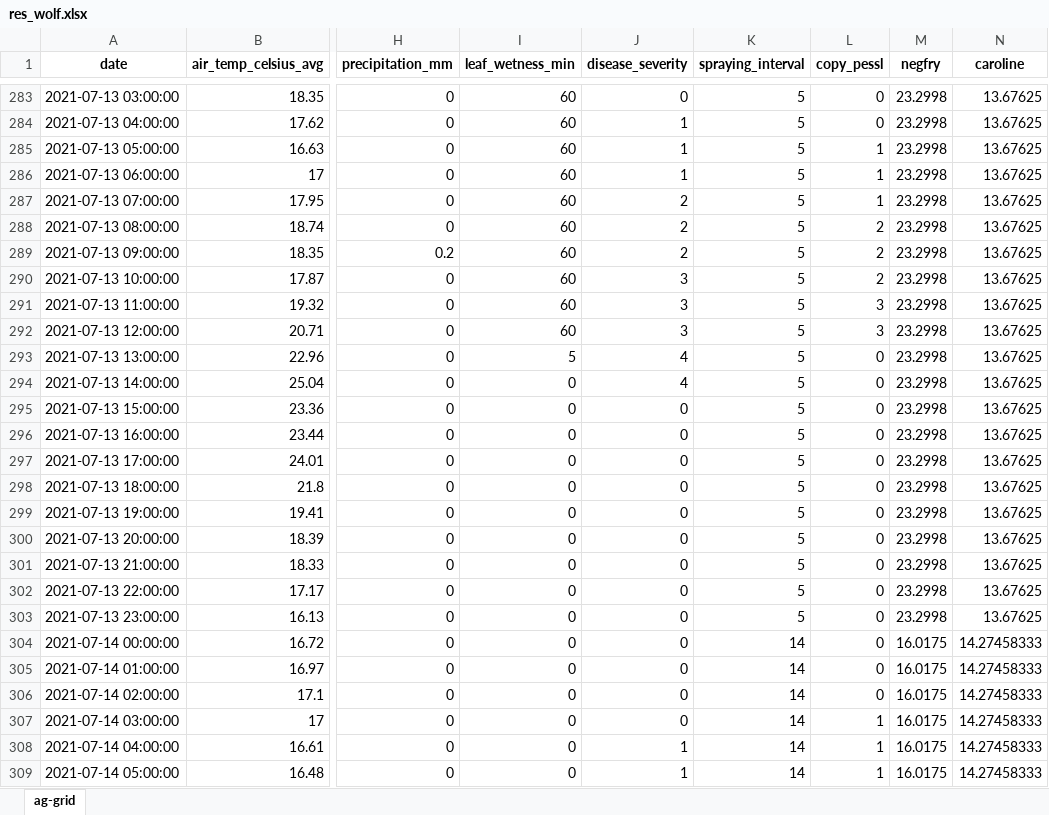
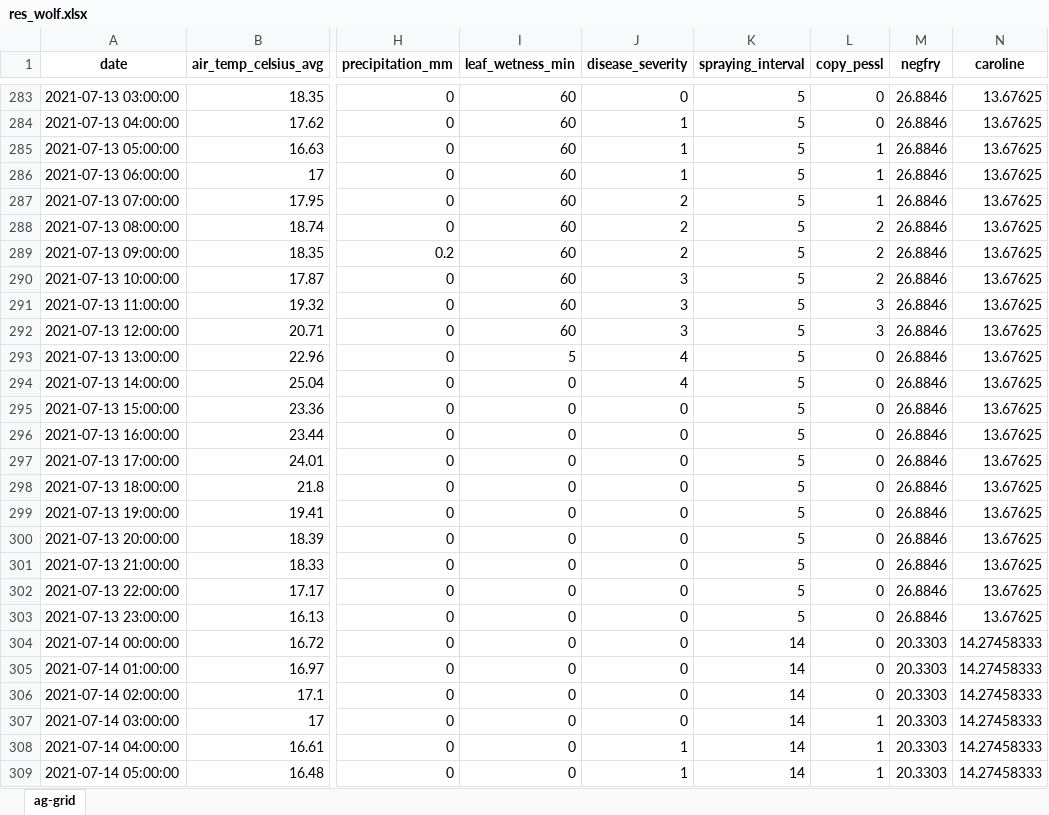
Before and after one commit to 3rtex/disease_models, an Excel workbook: cucumber/res_wolf.xlsx, sheet ag-grid, drawn as a sheet; only a part is shown, gaps mark what is left out; values as stored, in another font and other column widths than the file's, no borders; the diff covers the shown part only; the diff names each change by its address in the sheet, - before the commit and + after, or states it on an @@ line.

```diff
--- a/cucumber/res_wolf.xlsx (sheet ag-grid)
+++ b/cucumber/res_wolf.xlsx (sheet ag-grid)
-M283:M303 (negfry): 23.2998
+M283:M303 (negfry): 26.8846
-M304:M309 (negfry): 16.0175
+M304:M309 (negfry): 20.3303
```
Also changed, not shown: 1403 edited cells elsewhere in this sheet, cucumber/res_agroscope.xlsx, 4 other files.
